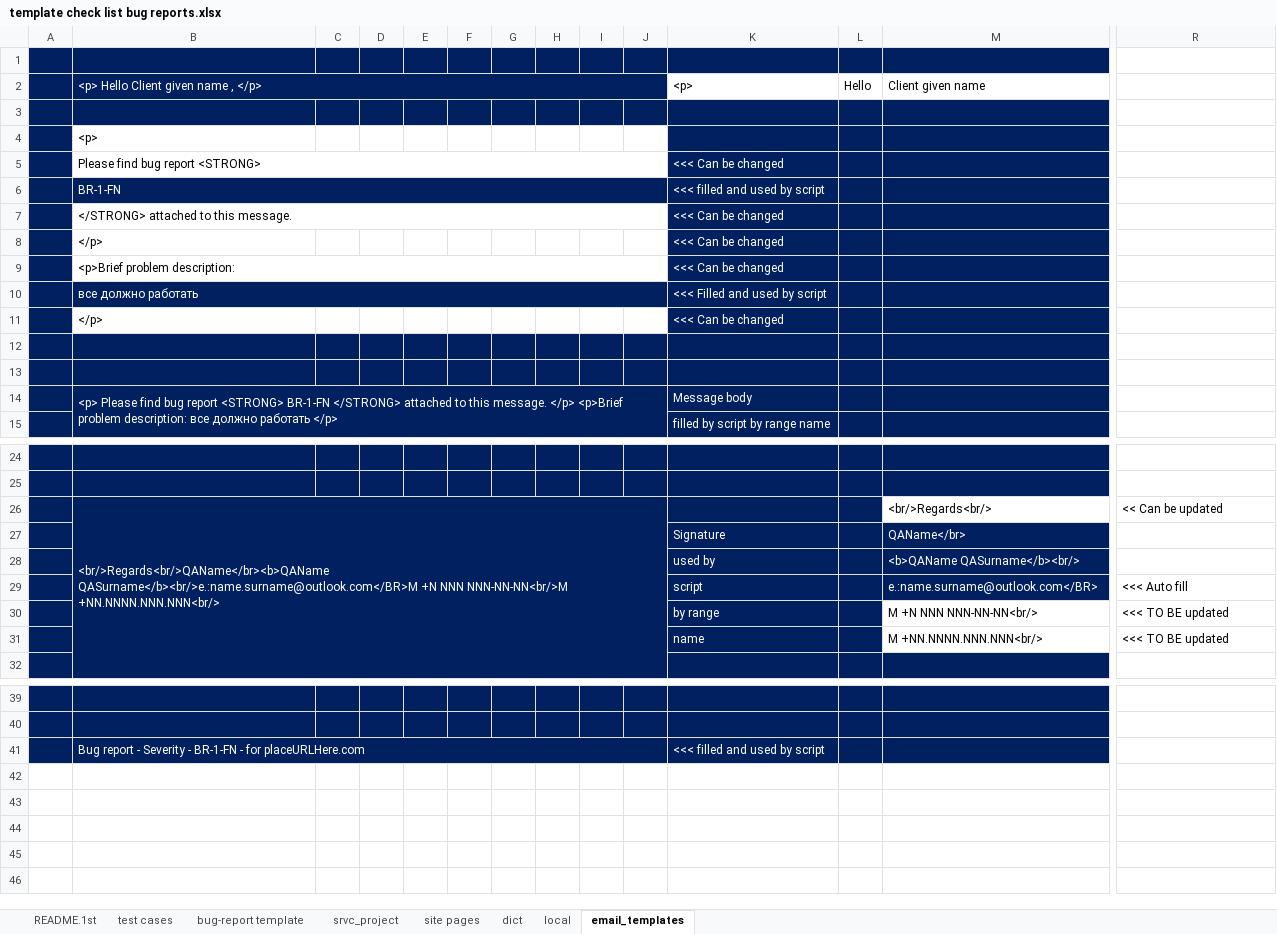
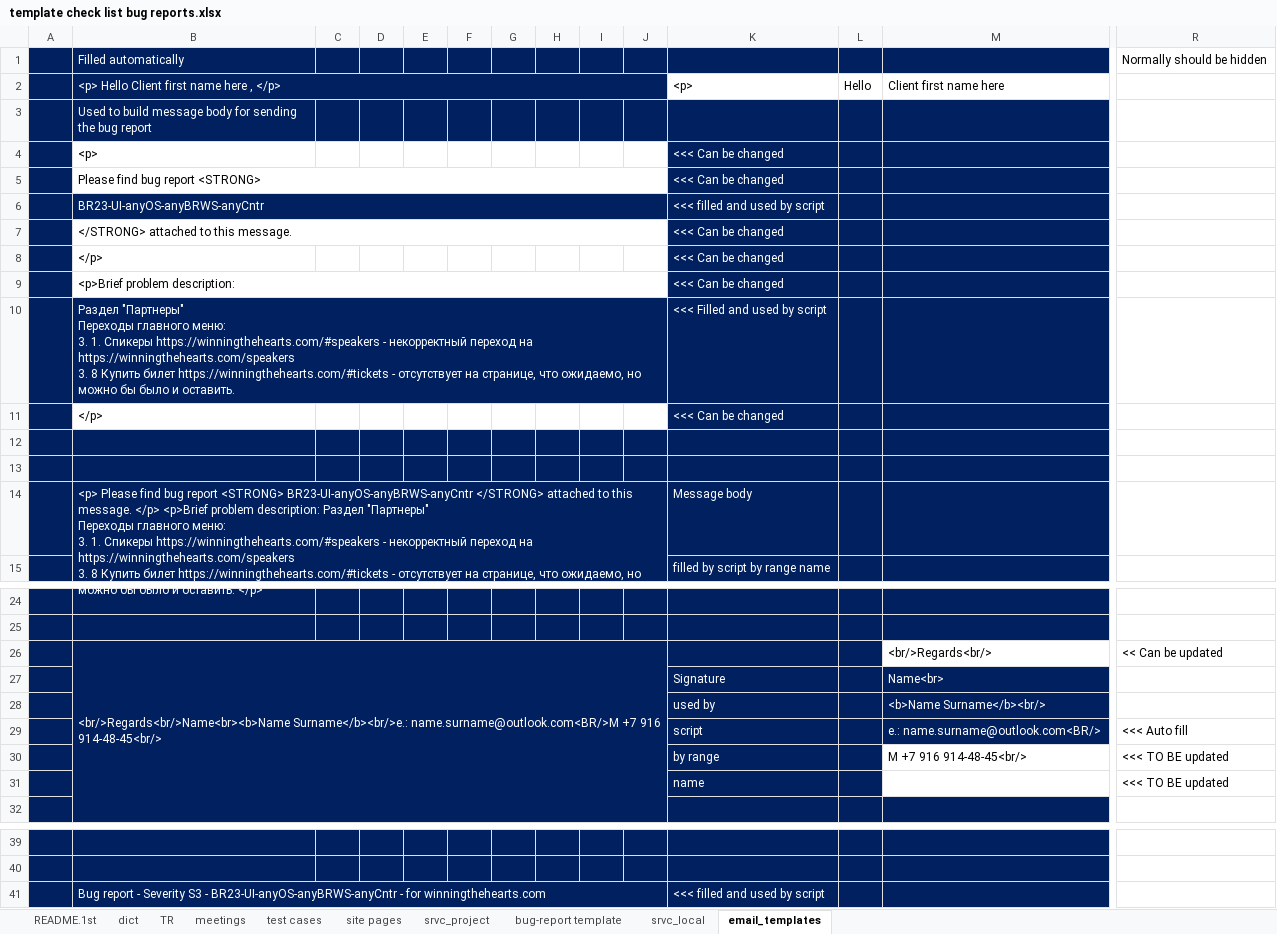
Before and after one commit to cheshi-mantu/cm-bug-rep-for-poor, an Excel workbook: files/template check list bug reports.xlsx, sheet email_templates, drawn as a sheet; only a part is shown, gaps mark what is left out; values as stored, in another font and other column widths than the file's, no borders; removed rows and columns are numbered as before the commit, all else as after; rows hold the shown columns only; ↵ is a line break in a cell; the diff names each change by its address in the sheet, - before the commit and + after, or states it on an @@ line.

```diff
--- a/files/template check list bug reports.xlsx (sheet email_templates)
+++ b/files/template check list bug reports.xlsx (sheet email_templates)
-sheet tab: local
+sheet tab: srvc_local
+sheet tab: TR
+sheet tab: meetings
@@ sheet tab order changed: README.1st | dict | TR | meetings | test cases | site pages | srvc_project | bug-report template | srvc_local | email_templates @@
-row 1: (empty)
+row 1:  | Filled automatically |  |  |  |  |  |  |  |  |  |  |  | Normally should be hidden
-B2: <p> Hello Client given name , </p>
+B2: <p> Hello Client first name here , </p>
-M2: Client given name
+M2: Client first name here
-row 3: (empty)
-B3: <p>
+B3: Used to build message body for sending the bug report
-B3:J3 fill: none
+B3:J3 fill: #002060
-B3 text colour: black
+B3 text colour: #FFFFFF
+row 4:  | <p> |  |  |  |  |  |  |  |  | <<< Can be changed
-B6: BR-1-FN
+B6: BR23-UI-anyOS-anyBRWS-anyCntr
-B10: все должно работать
+B10: Раздел "Партнеры" ↵ Переходы главного меню: ↵ 3. 1. Спикеры https://winningthehearts.com/#speakers - некорректный переход на https://winningthehearts.com/speakers ↵ 3. 8 Купить билет https://winningthehearts.com/#tickets - отсутствует на странице, что ожидаемо, но можно бы было и оставить.
-B14: …report <STRONG> BR-1-FN </STRONG> attached to this message. </p> <p>Brief problem description: все должно работать </p>
+B14: …report <STRONG> BR23-UI-anyOS-anyBRWS-anyCntr </STRONG> attached to this message. </p> <p>Brief problem description: Раздел "Партнеры" ↵ Переходы главного меню: ↵ 3. 1. Спикеры https://winningthehearts.com/#speakers - некорректный переход на https://winningthehearts.com/speakers ↵ 3. 8 Купить билет https://winningthehearts.com/#tickets - отсутствует на странице, что ожидаемо, но можно бы было и оставить. </p>
-B26: <br/>Regards<br/>QAName</br><b>QAName QASurname</b><br/>e.:name.surname@outlook.com</BR>M +N NNN NNN-NN-NN<br/>M +NN.NNNN.NNN.NNN<br/>
+B26: <br/>Regards<br/>Name<br><b>Name Surname</b><br/>e.: name.surname@outlook.com<BR/>M +7 916 914-48-45<br/>
-M27: QAName</br>
+M27: Name<br>
-M28: <b>QAName QASurname</b><br/>
+M28: <b>Name Surname</b><br/>
-M29: e.:name.surname@outlook.com</BR>
+M29: e.: name.surname@outlook.com<BR/>
-M30: M +N NNN NNN-NN-NN<br/>
+M30: M +7 916 914-48-45<br/>
-M31: M +NN.NNNN.NNN.NNN<br/>
+M31: (empty)
-B41: …- Severity - BR-1-FN - for placeURLHere.com
+B41: …- Severity S3 - BR23-UI-anyOS-anyBRWS-anyCntr - for winningthehearts.com
```
Also changed, not shown: sheet site pages, sheet test cases, sheet dict, sheet bug-report template, sheet srvc_project, sheet README.1st, 1 more sheet, 2 other files.
